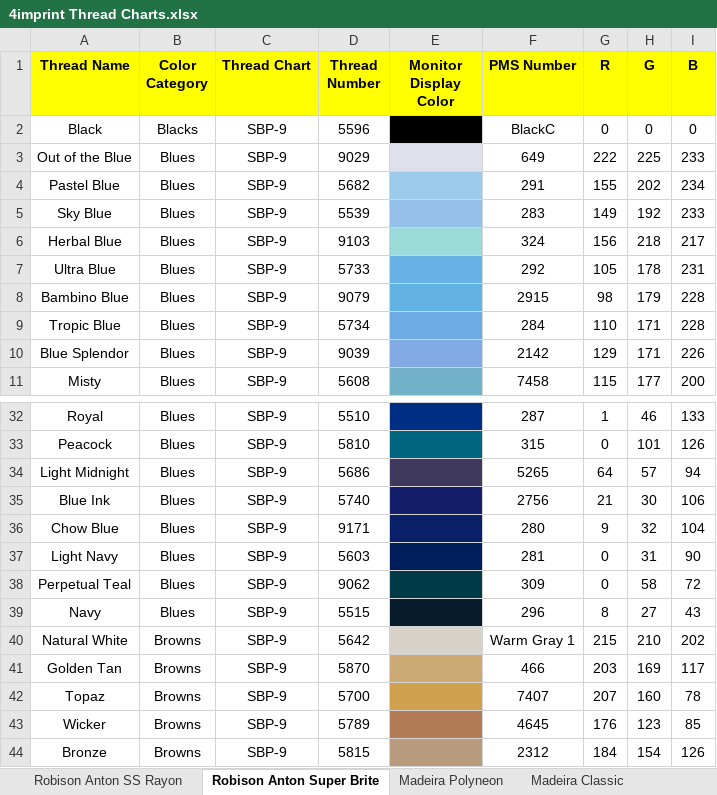
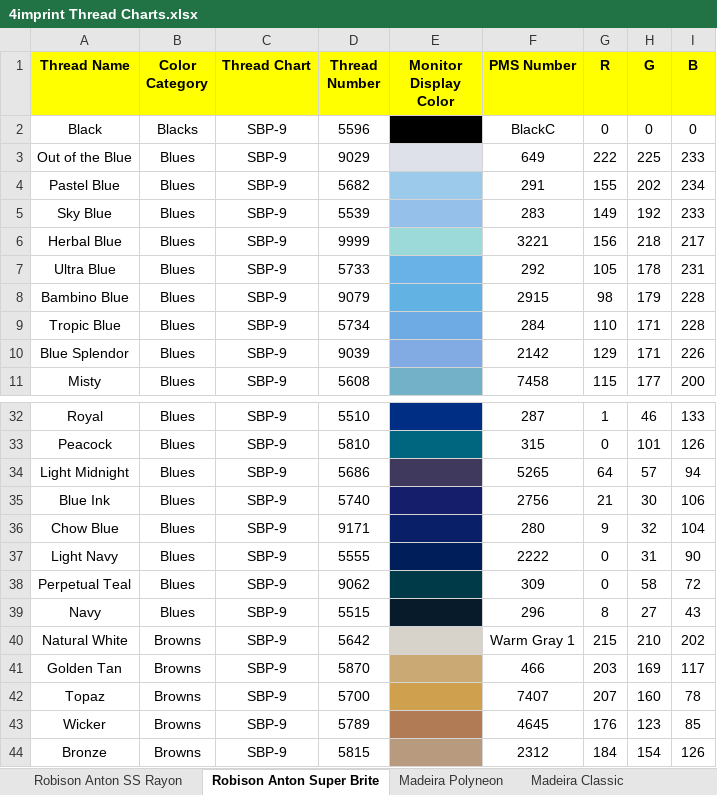
Before and after one commit to unnirajmt25/PMS_Thread_Color_Finder, an Excel workbook: Thread Chart/4imprint Thread Charts.xlsx, sheet Robison Anton Super Brite, drawn as a sheet; only a part is shown, gaps mark what is left out; values as stored, in another font and other column widths than the file's, no borders; the diff names each change by its address in the sheet, - before the commit and + after, or states it on an @@ line.

```diff
--- a/Thread Chart/4imprint Thread Charts.xlsx (sheet Robison Anton Super Brite)
+++ b/Thread Chart/4imprint Thread Charts.xlsx (sheet Robison Anton Super Brite)
-D6 (Thread Number): 9103
+D6 (Thread Number): 9999
-F6 (PMS Number): 324
+F6 (PMS Number): 3221
-D37 (Thread Number): 5603
+D37 (Thread Number): 5555
-F37 (PMS Number): 281
+F37 (PMS Number): 2222
```
Also changed, not shown: 4 other files.
